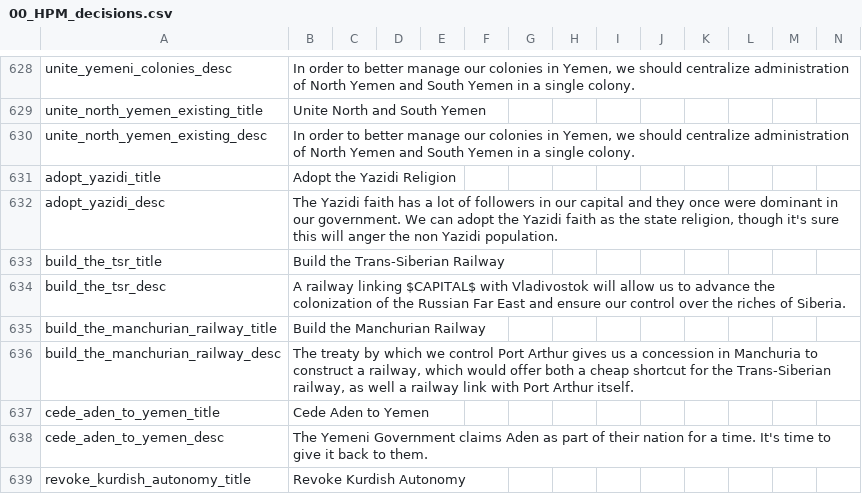
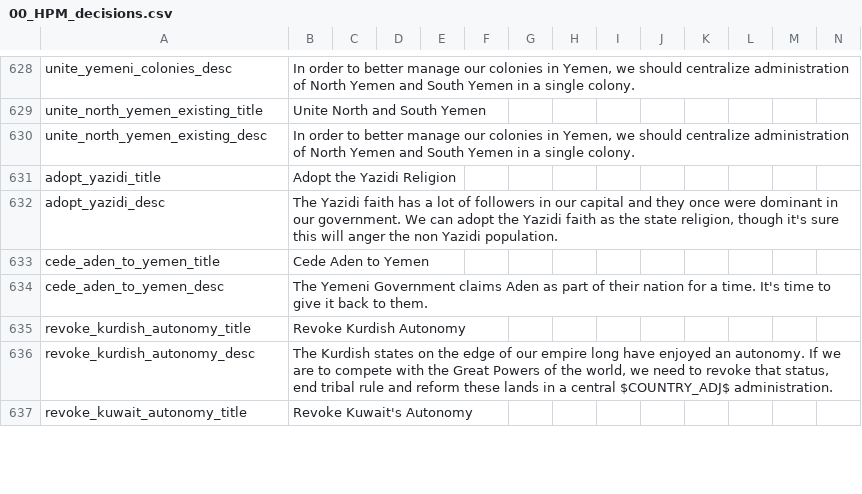
Before and after one commit to Nivaturimika/AHMP, a CSV file: AHPM_MP/localisation/00_HPM_decisions.csv, drawn as a sheet; only a part is shown, gaps mark what is left out; the shorter side is filled out with more unchanged rows; the diff names each change by its address in the sheet, - before the commit and + after, or states it on an @@ line.

```diff
--- a/AHPM_MP/localisation/00_HPM_decisions.csv
+++ b/AHPM_MP/localisation/00_HPM_decisions.csv
-row 633: build_the_tsr_title | Build the Trans-Siberian Railway
-row 634: build_the_tsr_desc | A railway linking $CAPITAL$ with Vladivostok will allow us to advance the colonization of the Russian Far East and ensure our control over the riches of Siberia.
-row 635: build_the_manchurian_railway_title | Build the Manchurian Railway
-row 636: build_the_manchurian_railway_desc | The treaty by which we control Port Arthur gives us a concession in Manchuria to construct a railway, which would offer both a cheap shortcut for the Trans-Siberian railway, as well a railway link with Port Arthur itself.
```
Also changed, not shown: AHPM_MP/localisation/00_HPM_events.csv, 14 other files.
